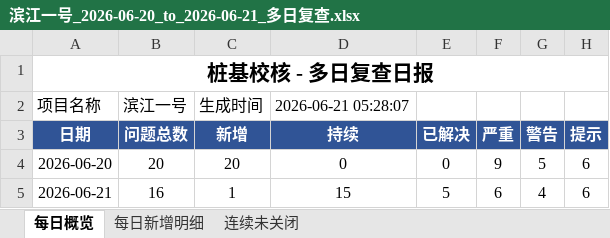
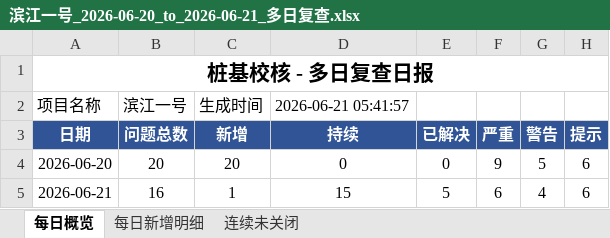
Before and after one commit to 27000-126543/021-341, an Excel workbook: reports/滨江一号_2026-06-20_to_2026-06-21_多日复查.xlsx, sheet 每日概览, drawn as a sheet; values as stored, in another font and other column widths than the file's, no borders; the diff names each change by its address in the sheet, - before the commit and + after, or states it on an @@ line.

```diff
--- a/reports/滨江一号_2026-06-20_to_2026-06-21_多日复查.xlsx (sheet 每日概览)
+++ b/reports/滨江一号_2026-06-20_to_2026-06-21_多日复查.xlsx (sheet 每日概览)
-D2 (持续): 2026-06-21 05:28:07
+D2 (持续): 2026-06-21 05:41:57
```
Also changed, not shown: reports/滨江一号_2026-06-20_交接包/滨江一号_2026-06-20_桩基校核报告.xlsx, reports/滨江一号_2026-06-20_桩基校核报告.xlsx, 29 other files.
